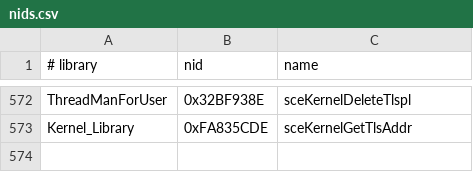
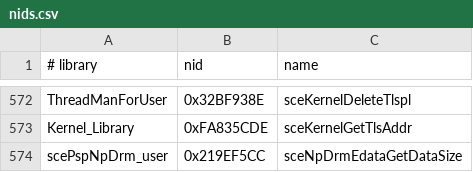
Before and after one commit to TeamGDB/PortableKit, a CSV file: configs/nids.csv, drawn as a sheet; only a part is shown, gaps mark what is left out.

Commit message:
Register sceNpDrmEdataGetDataSize NID

```diff
--- a/configs/nids.csv
+++ b/configs/nids.csv
@@ -573 +573,2 @@ ThreadManForUser,0x32BF938E,sceKernelDeleteTlspl
 Kernel_Library,0xFA835CDE,sceKernelGetTlsAddr
+scePspNpDrm_user,0x219EF5CC,sceNpDrmEdataGetDataSize
```
